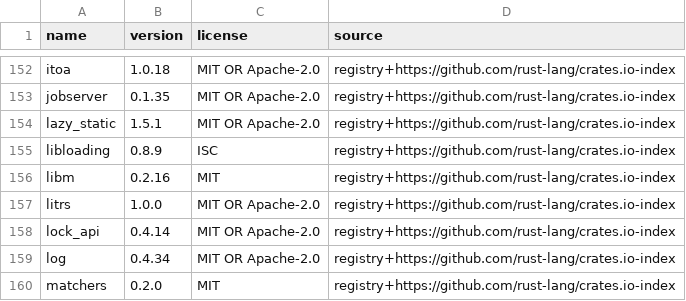
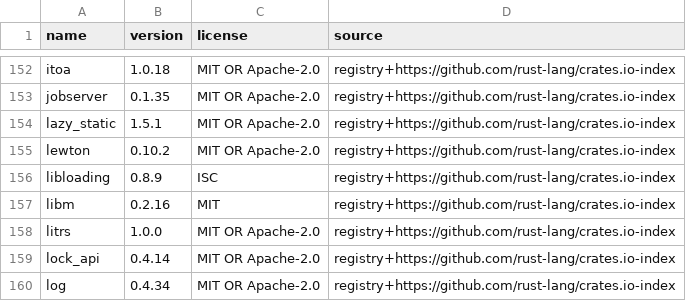
Before and after one commit to Baysul/KH2-Re-Written, a CSV file: docs/release/dependency-inventory.csv, drawn as a sheet; only a part is shown, gaps mark what is left out; the shorter side is filled out with more unchanged rows; the diff names each change by its address in the sheet, - before the commit and + after, or states it on an @@ line.

```diff
--- a/docs/release/dependency-inventory.csv
+++ b/docs/release/dependency-inventory.csv
+row 155: lewton | 0.10.2 | MIT OR Apache-2.0 | registry+https://github.com/rust-lang/crates.io-index
```
Also changed, not shown: 8 other files.
